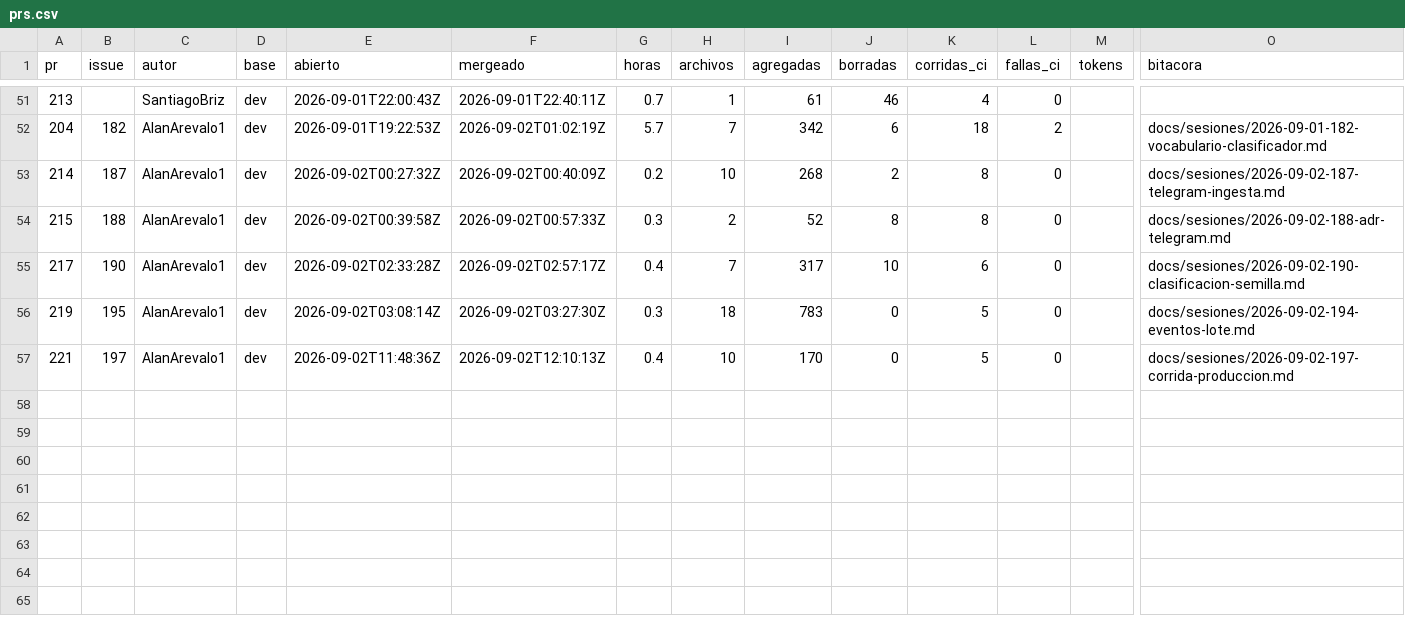
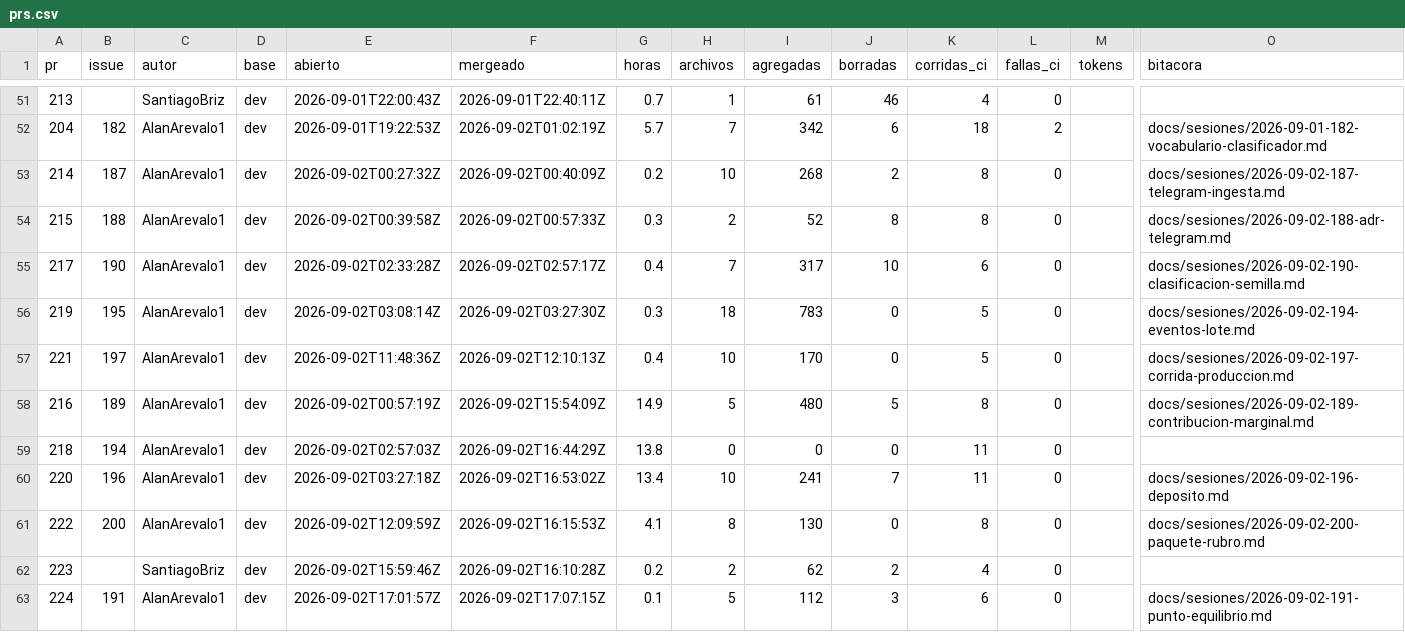
Before and after one commit to Coste-AR/CosteAR-backend, a CSV file: docs/metricas/prs.csv, drawn as a sheet; only a part is shown, gaps mark what is left out; rows hold the shown columns only; the diff names each change by its address in the sheet, - before the commit and + after, or states it on an @@ line.

```diff
--- a/docs/metricas/prs.csv
+++ b/docs/metricas/prs.csv
+row 58: 216 | 189 | AlanArevalo1 | dev | 2026-09-02T00:57:19Z | 2026-09-02T15:54:09Z | 14.9 | 5 | 480 | 5 | 8 | 0 |  | docs/sesiones/2026-09-02-189-contribucion-marginal.md
+row 59: 218 | 194 | AlanArevalo1 | dev | 2026-09-02T02:57:03Z | 2026-09-02T16:44:29Z | 13.8 | 0 | 0 | 0 | 11 | 0
+row 60: 220 | 196 | AlanArevalo1 | dev | 2026-09-02T03:27:18Z | 2026-09-02T16:53:02Z | 13.4 | 10 | 241 | 7 | 11 | 0 |  | docs/sesiones/2026-09-02-196-deposito.md
+row 61: 222 | 200 | AlanArevalo1 | dev | 2026-09-02T12:09:59Z | 2026-09-02T16:15:53Z | 4.1 | 8 | 130 | 0 | 8 | 0 |  | docs/sesiones/2026-09-02-200-paquete-rubro.md
+row 62: 223 |  | SantiagoBriz | dev | 2026-09-02T15:59:46Z | 2026-09-02T16:10:28Z | 0.2 | 2 | 62 | 2 | 4 | 0
+row 63: 224 | 191 | AlanArevalo1 | dev | 2026-09-02T17:01:57Z | 2026-09-02T17:07:15Z | 0.1 | 5 | 112 | 3 | 6 | 0 |  | docs/sesiones/2026-09-02-191-punto-equilibrio.md
```
